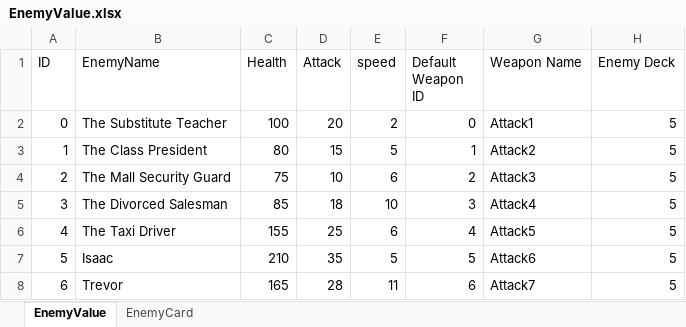
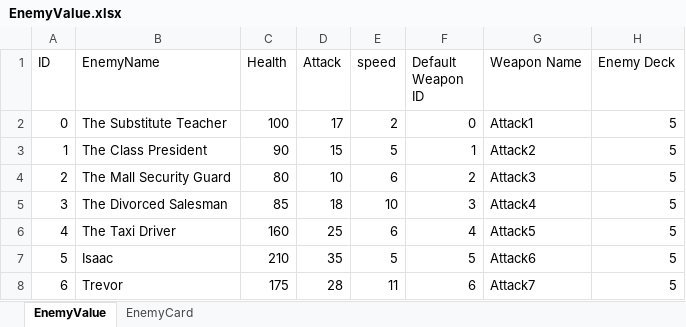
Before and after one commit to 1102-Luong-Vincent/CS425-426, an Excel workbook: Assets/StreamingAssets/Excel/Value/EnemyValue.xlsx, sheet EnemyValue, drawn as a sheet; values as stored, in another font and other column widths than the file's, no borders; the diff names each change by its address in the sheet, - before the commit and + after, or states it on an @@ line.

```diff
--- a/Assets/StreamingAssets/Excel/Value/EnemyValue.xlsx (sheet EnemyValue)
+++ b/Assets/StreamingAssets/Excel/Value/EnemyValue.xlsx (sheet EnemyValue)
-D2 (Attack): 20
+D2 (Attack): 17
-C3 (Health): 80
+C3 (Health): 90
-C4 (Health): 75
+C4 (Health): 80
-C6 (Health): 155
+C6 (Health): 160
-C8 (Health): 165
+C8 (Health): 175
```
Also changed, not shown: 10 other files.
